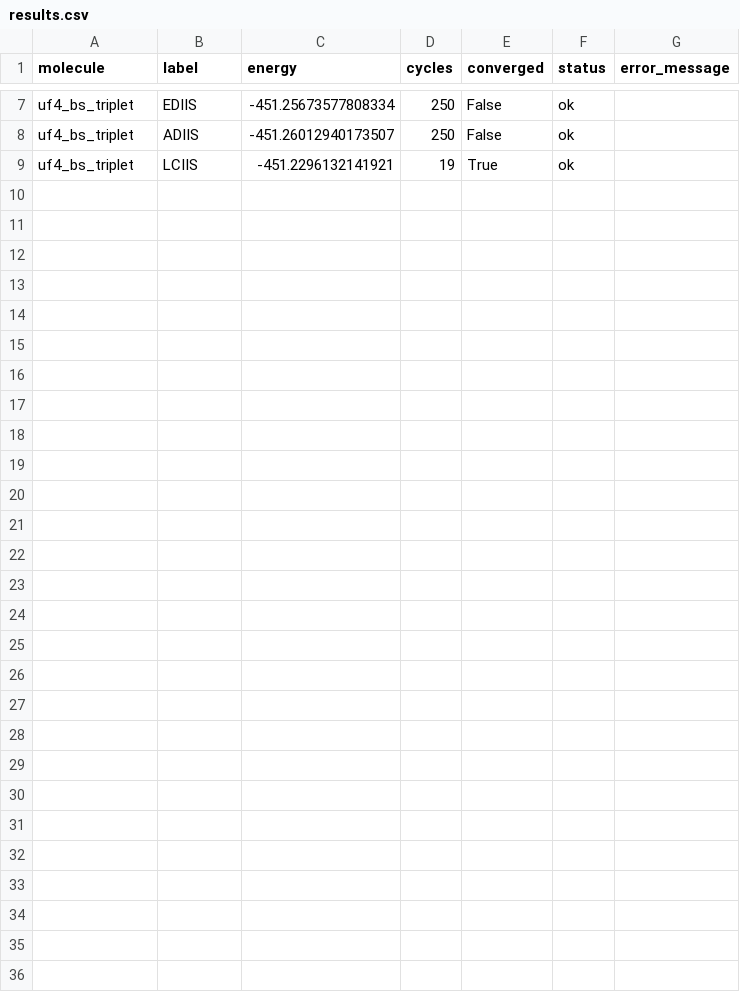
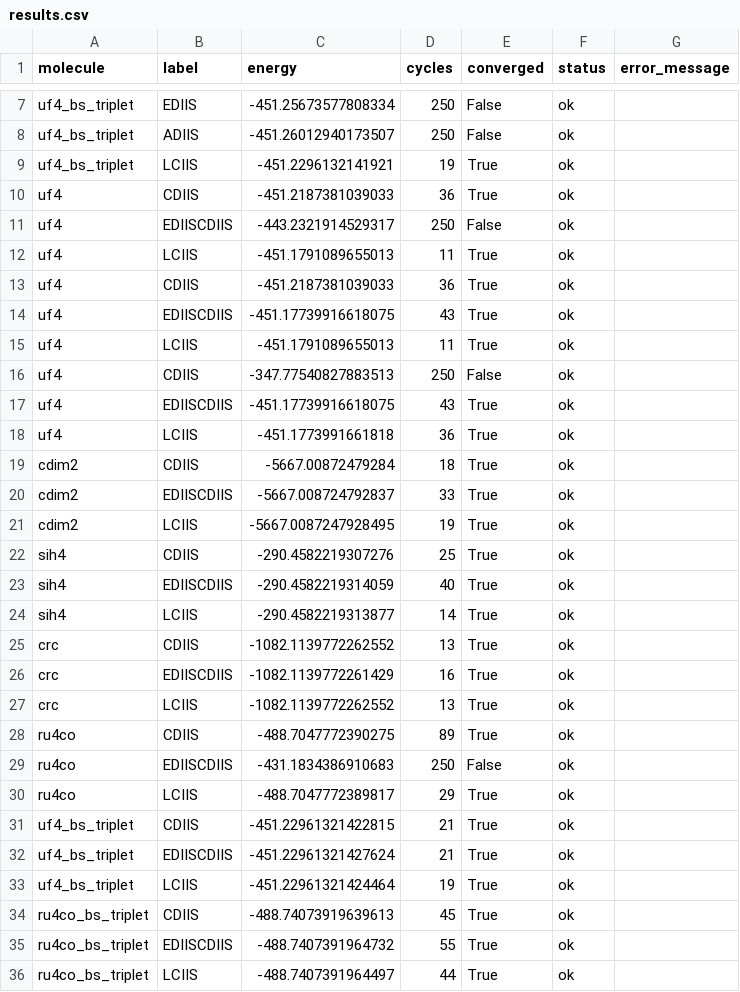
Before and after one commit to RelativisticMechanic/stresscf, a CSV file: results/results.csv, drawn as a sheet; only a part is shown, gaps mark what is left out; the diff names each change by its address in the sheet, - before the commit and + after, or states it on an @@ line.

Commit message:
update ediis+cdiis

```diff
--- a/results/results.csv
+++ b/results/results.csv
+row 10: uf4 | CDIIS | -451.2187381039033 | 36 | True | ok
+row 11: uf4 | EDIISCDIIS | -443.2321914529317 | 250 | False | ok
+row 12: uf4 | LCIIS | -451.1791089655013 | 11 | True | ok
+row 13: uf4 | CDIIS | -451.2187381039033 | 36 | True | ok
+row 14: uf4 | EDIISCDIIS | -451.17739916618075 | 43 | True | ok
+row 15: uf4 | LCIIS | -451.1791089655013 | 11 | True | ok
+row 16: uf4 | CDIIS | -347.77540827883513 | 250 | False | ok
+row 17: uf4 | EDIISCDIIS | -451.17739916618075 | 43 | True | ok
+row 18: uf4 | LCIIS | -451.1773991661818 | 36 | True | ok
+row 19: cdim2 | CDIIS | -5667.00872479284 | 18 | True | ok
+row 20: cdim2 | EDIISCDIIS | -5667.008724792837 | 33 | True | ok
+row 21: cdim2 | LCIIS | -5667.0087247928495 | 19 | True | ok
+row 22: sih4 | CDIIS | -290.4582219307276 | 25 | True | ok
+row 23: sih4 | EDIISCDIIS | -290.4582219314059 | 40 | True | ok
+row 24: sih4 | LCIIS | -290.4582219313877 | 14 | True | ok
+row 25: crc | CDIIS | -1082.1139772262552 | 13 | True | ok
+row 26: crc | EDIISCDIIS | -1082.1139772261429 | 16 | True | ok
+row 27: crc | LCIIS | -1082.1139772262552 | 13 | True | ok
+row 28: ru4co | CDIIS | -488.7047772390275 | 89 | True | ok
+row 29: ru4co | EDIISCDIIS | -431.1834386910683 | 250 | False | ok
+row 30: ru4co | LCIIS | -488.7047772389817 | 29 | True | ok
+row 31: uf4_bs_triplet | CDIIS | -451.22961321422815 | 21 | True | ok
+row 32: uf4_bs_triplet | EDIISCDIIS | -451.22961321427624 | 21 | True | ok
+row 33: uf4_bs_triplet | LCIIS | -451.22961321424464 | 19 | True | ok
+row 34: ru4co_bs_triplet | CDIIS | -488.74073919639613 | 45 | True | ok
+row 35: ru4co_bs_triplet | EDIISCDIIS | -488.7407391964732 | 55 | True | ok
+row 36: ru4co_bs_triplet | LCIIS | -488.7407391964497 | 44 | True | ok
```
Also changed, not shown: 29 other files.
